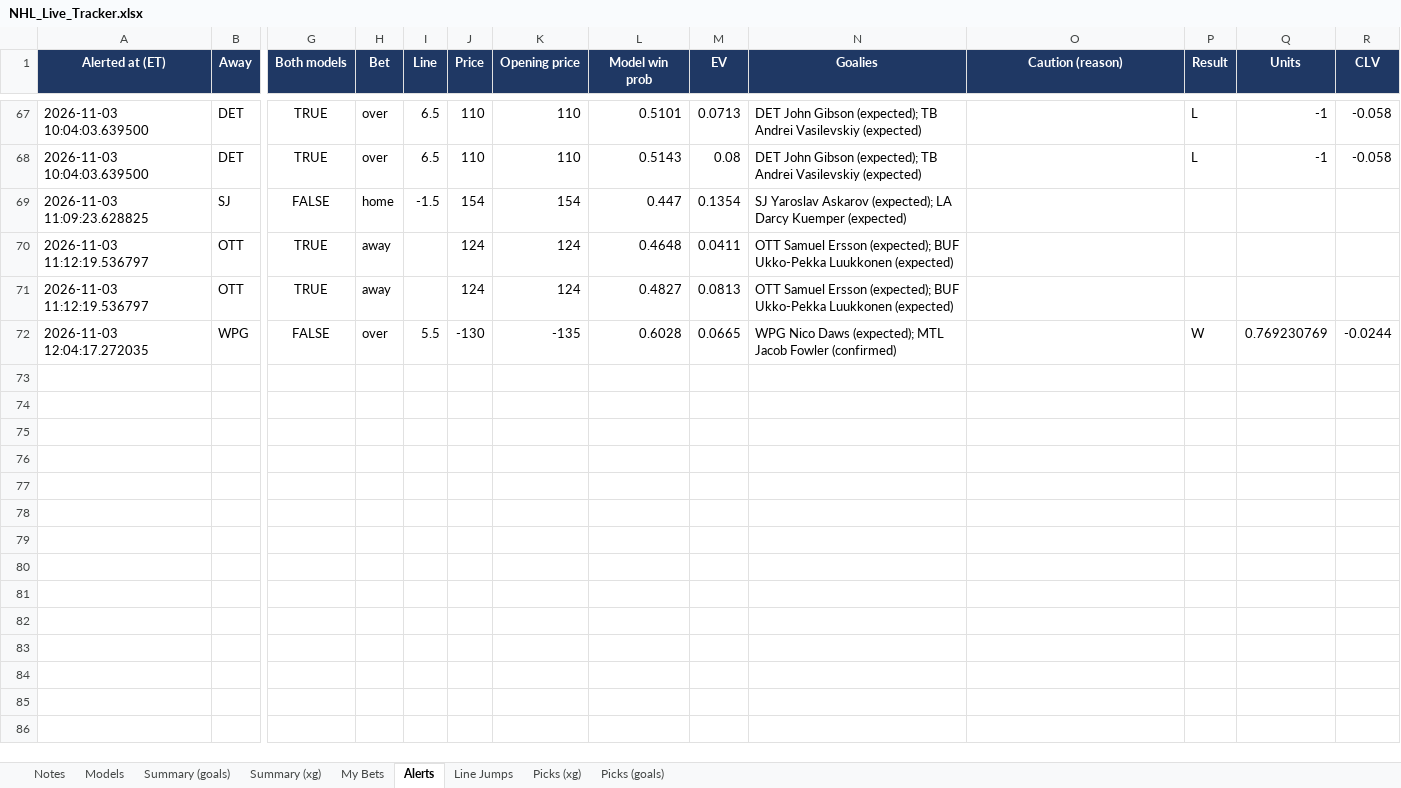
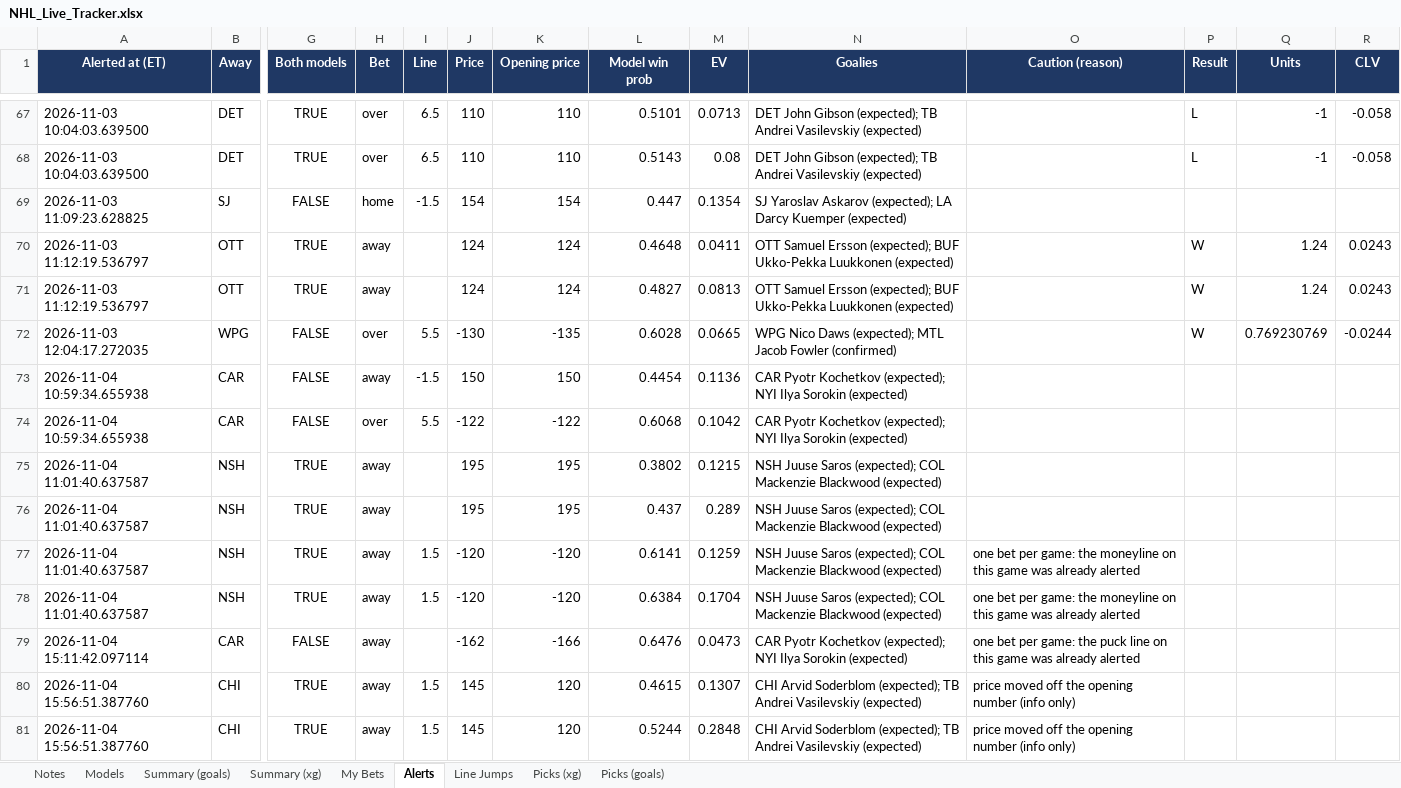
Before and after one commit to JeffreyD24/nhl-mixed-model, an Excel workbook: NHL_Live_Tracker.xlsx, sheet Alerts, drawn as a sheet; only a part is shown, gaps mark what is left out; values as stored, in another font and other column widths than the file's, no borders; rows hold the shown columns only; the diff names each change by its address in the sheet, - before the commit and + after, or states it on an @@ line.

```diff
--- a/NHL_Live_Tracker.xlsx (sheet Alerts)
+++ b/NHL_Live_Tracker.xlsx (sheet Alerts)
-P70:P71 (Result): (empty)
+P70:P71 (Result): W
-Q70:Q71 (Units): (empty)
+Q70:Q71 (Units): 1.24
-R70:R71 (CLV): (empty)
+R70:R71 (CLV): 0.0243
+row 73: 2026-11-04 10:59:34.655938 | CAR | FALSE | away | -1.5 | 150 | 150 | 0.4454 | 0.1136 | CAR Pyotr Kochetkov (expected); NYI Ilya Sorokin (expected)
+row 74: 2026-11-04 10:59:34.655938 | CAR | FALSE | over | 5.5 | -122 | -122 | 0.6068 | 0.1042 | CAR Pyotr Kochetkov (expected); NYI Ilya Sorokin (expected)
+row 75: 2026-11-04 11:01:40.637587 | NSH | TRUE | away |  | 195 | 195 | 0.3802 | 0.1215 | NSH Juuse Saros (expected); COL Mackenzie Blackwood (expected)
+row 76: 2026-11-04 11:01:40.637587 | NSH | TRUE | away |  | 195 | 195 | 0.437 | 0.289 | NSH Juuse Saros (expected); COL Mackenzie Blackwood (expected)
+row 77: 2026-11-04 11:01:40.637587 | NSH | TRUE | away | 1.5 | -120 | -120 | 0.6141 | 0.1259 | NSH Juuse Saros (expected); COL Mackenzie Blackwood (expected) | one bet per game: the moneyline on this game was already alerted
+row 78: 2026-11-04 11:01:40.637587 | NSH | TRUE | away | 1.5 | -120 | -120 | 0.6384 | 0.1704 | NSH Juuse Saros (expected); COL Mackenzie Blackwood (expected) | one bet per game: the moneyline on this game was already alerted
+row 79: 2026-11-04 15:11:42.097114 | CAR | FALSE | away |  | -162 | -166 | 0.6476 | 0.0473 | CAR Pyotr Kochetkov (expected); NYI Ilya Sorokin (expected) | one bet per game: the puck line on this game was already alerted
+row 80: 2026-11-04 15:56:51.387760 | CHI | TRUE | away | 1.5 | 145 | 120 | 0.4615 | 0.1307 | CHI Arvid Soderblom (expected); TB Andrei Vasilevskiy (expected) | price moved off the opening number (info only)
+row 81: 2026-11-04 15:56:51.387760 | CHI | TRUE | away | 1.5 | 145 | 120 | 0.5244 | 0.2848 | CHI Arvid Soderblom (expected); TB Andrei Vasilevskiy (expected) | price moved off the opening number (info only)
```
Also changed, not shown: sheet Picks (goals), sheet Picks (xg), sheet Line Jumps, sheet My Bets, sheet Notes, sheet Models, 13 other files.
